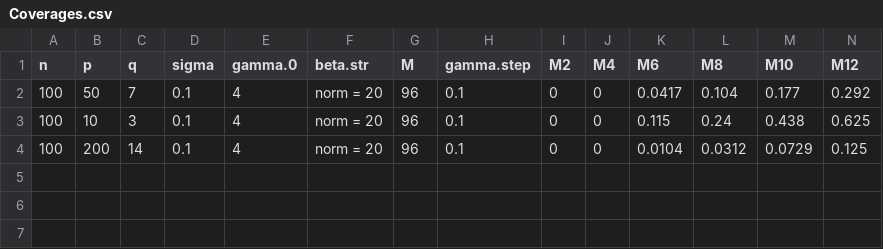
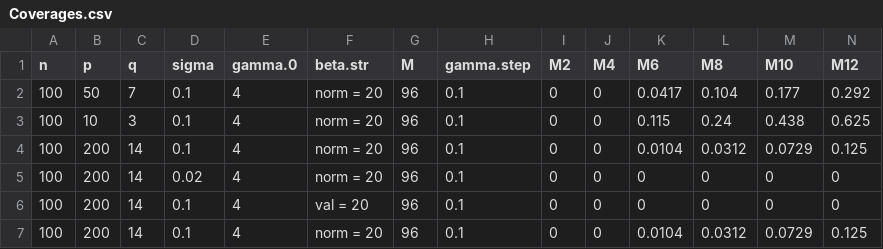
Before and after one commit to wruth1/HD_Box-Cox, a CSV file: LASSO CIs/Coverages.csv, drawn as a sheet; only a part is shown; rows hold the shown columns only; the diff names each change by its address in the sheet, - before the commit and + after, or states it on an @@ line.

Commit message:
Update coverage probabilities

```diff
--- a/LASSO CIs/Coverages.csv
+++ b/LASSO CIs/Coverages.csv
+row 5: 100 | 200 | 14 | 0.02 | 4 | norm = 20 | 96 | 0.1 | 0 | 0 | 0 | 0 | 0 | 0
+row 6: 100 | 200 | 14 | 0.1 | 4 | val = 20 | 96 | 0.1 | 0 | 0 | 0 | 0 | 0 | 0
+row 7: 100 | 200 | 14 | 0.1 | 4 | norm = 20 | 96 | 0.1 | 0 | 0 | 0.0104 | 0.0312 | 0.0729 | 0.125
```
Also changed, not shown: 1 other file.
